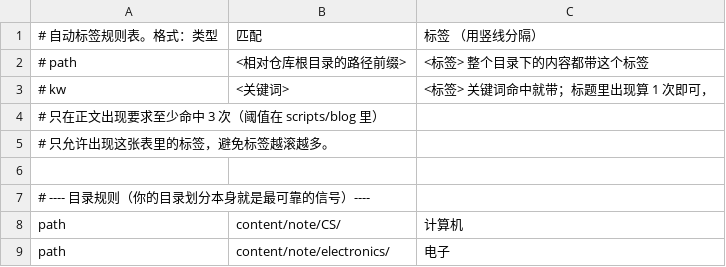
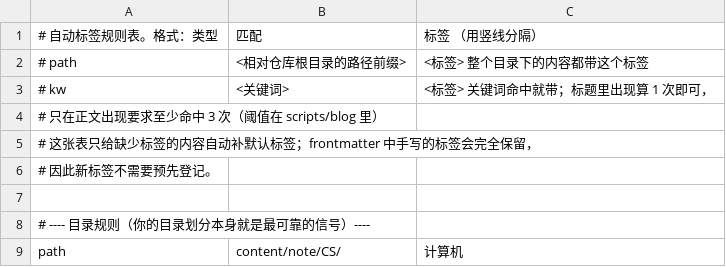
Before and after one commit to jjh11737/jjh11737.github.io, a TSV file: scripts/tag-rules.tsv, drawn as a sheet; only a part is shown; the shorter side is filled out with more unchanged rows.

```diff
--- a/scripts/tag-rules.tsv
+++ b/scripts/tag-rules.tsv
@@ -4,3 +4,4 @@
 #                                            只在正文出现要求至少命中 3 次（阈值在 scripts/blog 里）
-# 只允许出现这张表里的标签，避免标签越滚越多。
+# 这张表只给缺少标签的内容自动补默认标签；frontmatter 中手写的标签会完全保留，
+# 因此新标签不需要预先登记。
 
```
Also changed, not shown: 8 other files.
